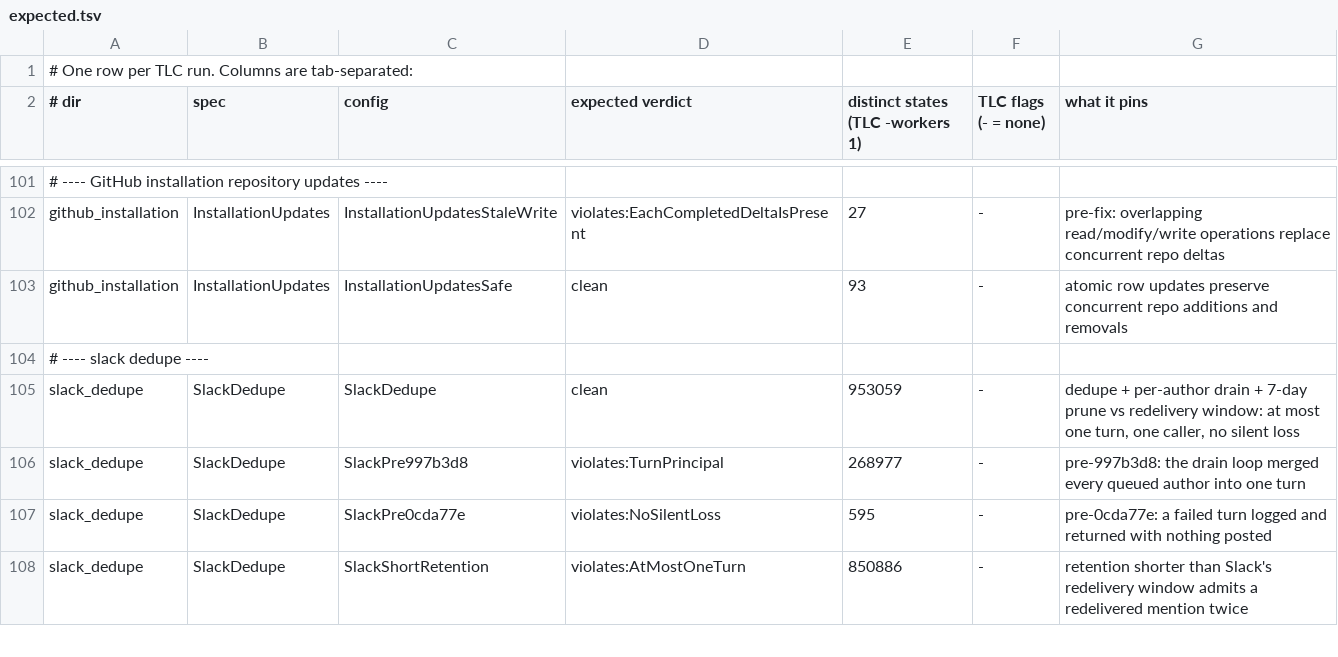
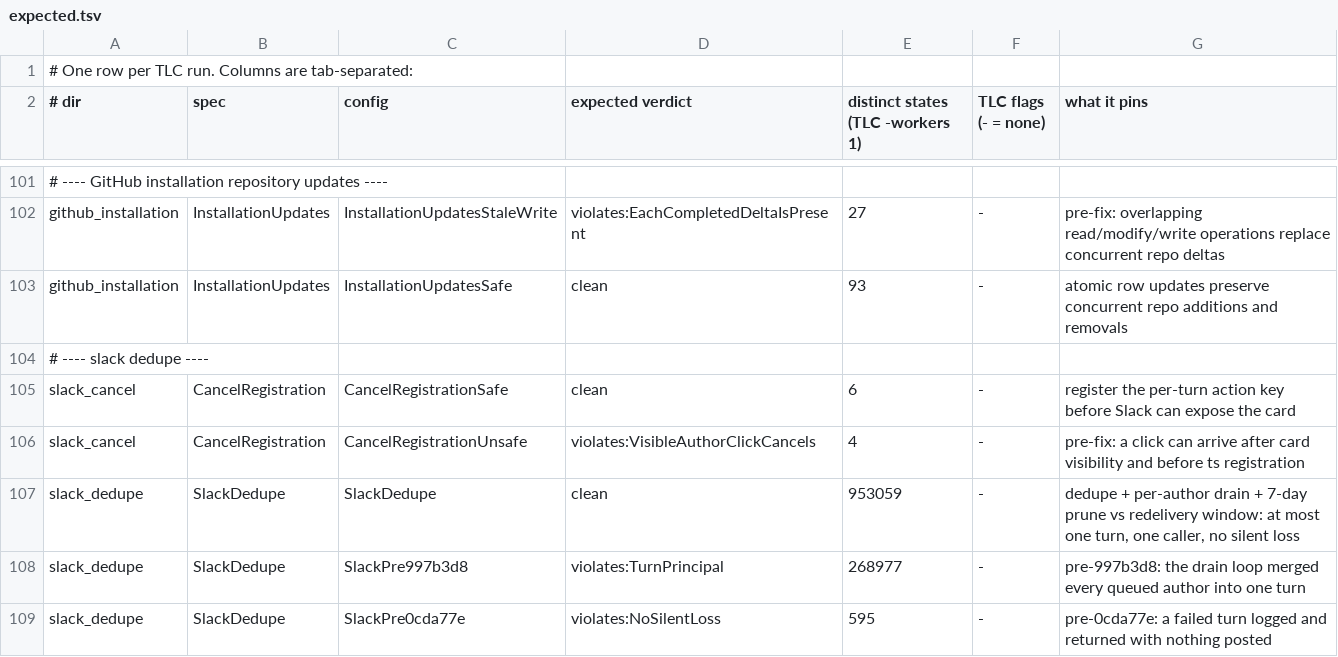
Before and after one commit to pymc-labs/daimon, a TSV file: formal/expected.tsv, drawn as a sheet; only a part is shown, gaps mark what is left out; the shorter side is filled out with more unchanged rows; the diff names each change by its address in the sheet, - before the commit and + after, or states it on an @@ line.

Commit message:
fix(slack): register cancel before initial post response (#266)
* fix(slack): register cancel before initial post response

* fix(slack): clean up pending cancel routing key

---------

Co-authored-by: Derick Wells <derick.wells@pymc-labs.com>

```diff
--- a/formal/expected.tsv
+++ b/formal/expected.tsv
+row 105: slack_cancel | CancelRegistration | CancelRegistrationSafe | clean | 6 | - | register the per-turn action key before Slack can expose the card
+row 106: slack_cancel | CancelRegistration | CancelRegistrationUnsafe | violates:VisibleAuthorClickCancels | 4 | - | pre-fix: a click can arrive after card visibility and before ts registration
```
Also changed, not shown: 13 other files.
